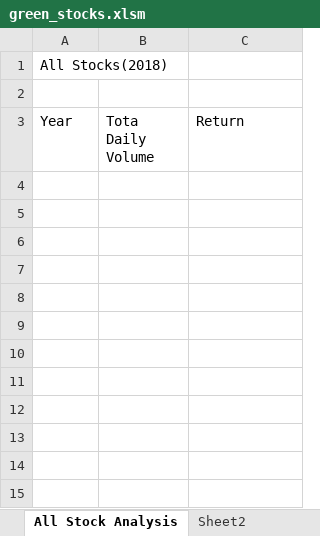
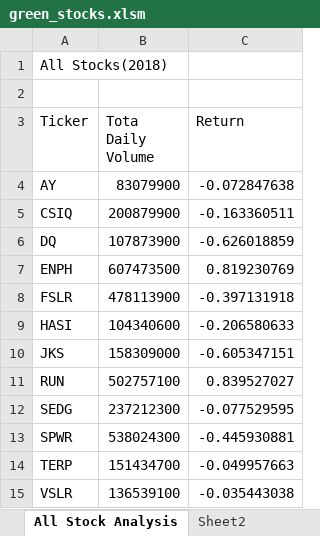
Before and after one commit to Komal77rao/stock-analysis, an Excel workbook: green_stocks.xlsm, sheet All Stock Analysis, drawn as a sheet; values as stored, in another font and other column widths than the file's, no borders; the diff names each change by its address in the sheet, - before the commit and + after, or states it on an @@ line.

Commit message:
Array of tickers

```diff
--- a/green_stocks.xlsm (sheet All Stock Analysis)
+++ b/green_stocks.xlsm (sheet All Stock Analysis)
-A3: Year
+A3: Ticker
+row 4: AY | 83079900 | -0.072847638
+row 5: CSIQ | 200879900 | -0.163360511
+row 6: DQ | 107873900 | -0.626018859
+row 7: ENPH | 607473500 | 0.819230769
+row 8: FSLR | 478113900 | -0.397131918
+row 9: HASI | 104340600 | -0.206580633
+row 10: JKS | 158309000 | -0.605347151
+row 11: RUN | 502757100 | 0.839527027
+row 12: SEDG | 237212300 | -0.077529595
+row 13: SPWR | 538024300 | -0.445930881
+row 14: TERP | 151434700 | -0.049957663
+row 15: VSLR | 136539100 | -0.035443038
```
